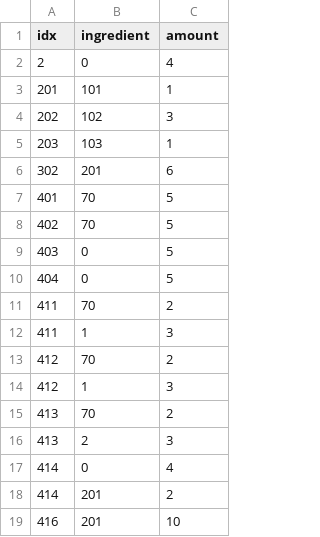
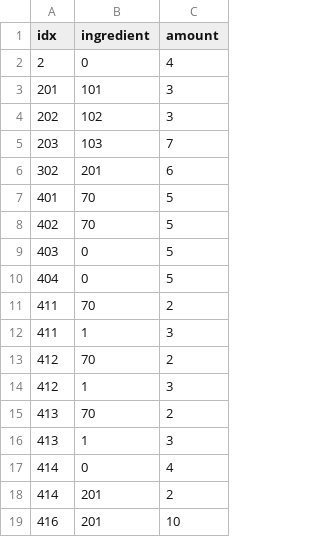
Before and after one commit to dmsqls8580/Slime_On_The, a CSV file: Assets/11_Data/CSV/RecipeData.csv, drawn as a sheet; only a part is shown.

```diff
--- a/Assets/11_Data/CSV/RecipeData.csv
+++ b/Assets/11_Data/CSV/RecipeData.csv
@@ -2,5 +2,5 @@ idx,ingredient,amount
 2,0,4
-201,101,1
+201,101,3
 202,102,3
-203,103,1
+203,103,7
 302,201,6
@@ -15,3 +15,3 @@ idx,ingredient,amount
 413,70,2
-413,2,3
+413,1,3
 414,0,4
```
Also changed, not shown: Assets/11_Data/CSV/ItemData.csv, 15 other files.
